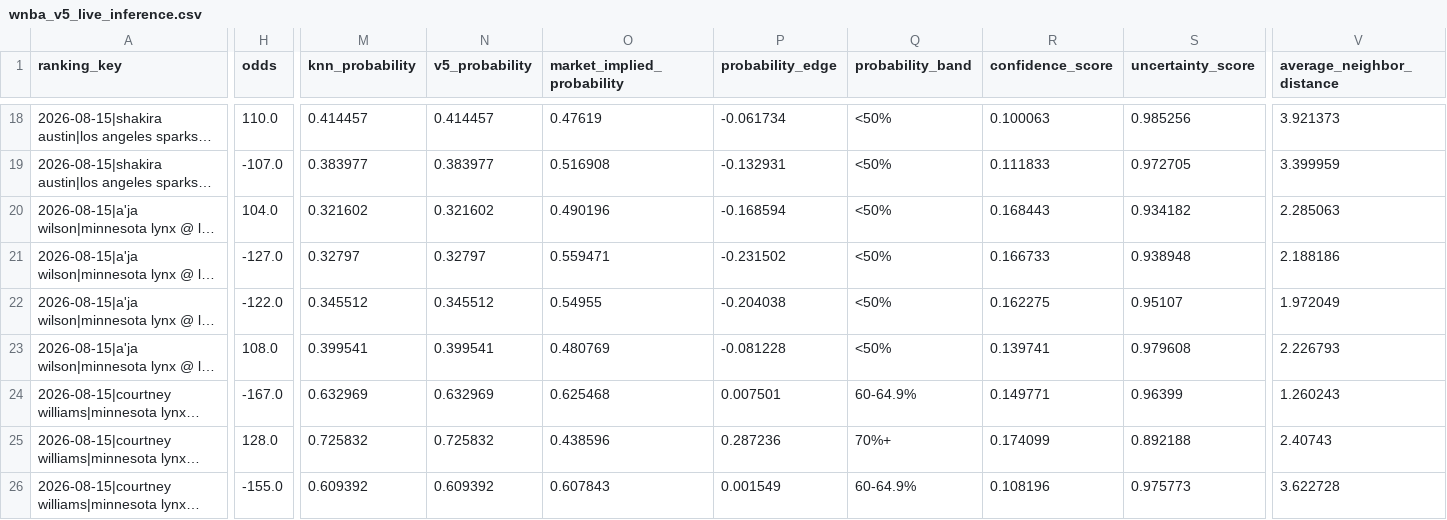
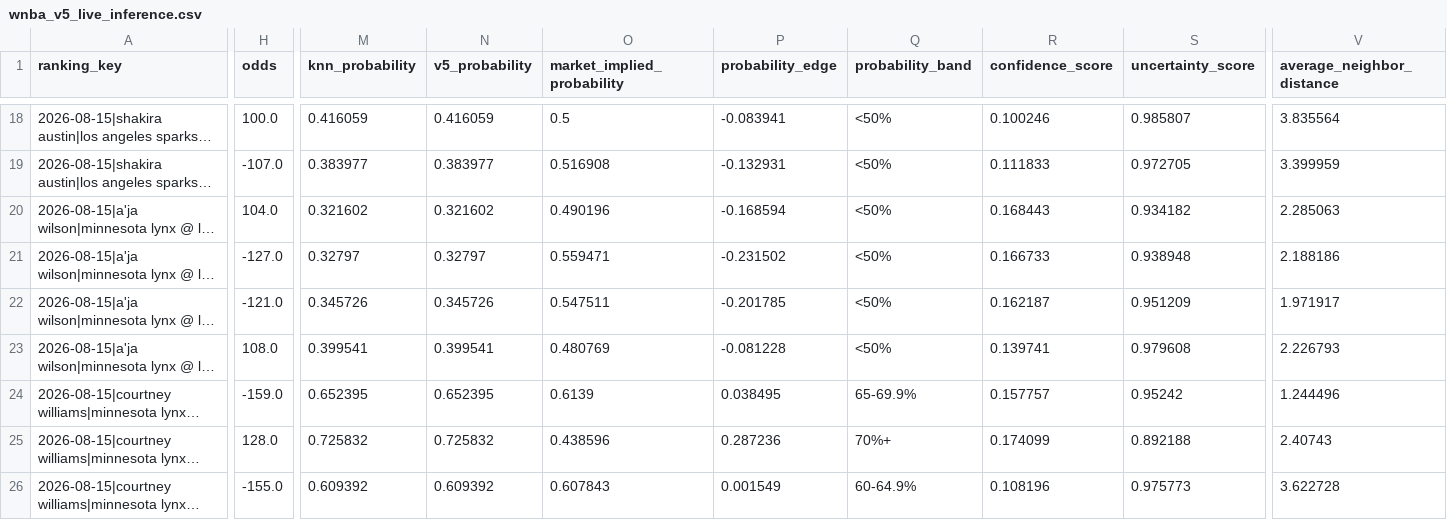
Before and after one commit to bigtyme2k3/wnba-model, a CSV file: data/dashboard/wnba_v5_live_inference.csv, drawn as a sheet; only a part is shown, gaps mark what is left out; long unchanged cells end in …; the diff covers the shown part only; the diff names each change by its address in the sheet, - before the commit and + after, or states it on an @@ line.

```diff
--- a/data/dashboard/wnba_v5_live_inference.csv
+++ b/data/dashboard/wnba_v5_live_inference.csv
-H18 (odds): 110.0
+H18 (odds): 100.0
-M18 (knn_probability): 0.414457
+M18 (knn_probability): 0.416059
-N18 (v5_probability): 0.414457
+N18 (v5_probability): 0.416059
-O18 (market_implied_probability): 0.47619
+O18 (market_implied_probability): 0.5
-P18 (probability_edge): -0.061734
+P18 (probability_edge): -0.083941
-R18 (confidence_score): 0.100063
+R18 (confidence_score): 0.100246
-S18 (uncertainty_score): 0.985256
+S18 (uncertainty_score): 0.985807
-V18 (average_neighbor_distance): 3.921373
+V18 (average_neighbor_distance): 3.835564
-H22 (odds): -122.0
+H22 (odds): -121.0
-M22 (knn_probability): 0.345512
+M22 (knn_probability): 0.345726
-N22 (v5_probability): 0.345512
+N22 (v5_probability): 0.345726
-O22 (market_implied_probability): 0.54955
+O22 (market_implied_probability): 0.547511
-P22 (probability_edge): -0.204038
+P22 (probability_edge): -0.201785
-R22 (confidence_score): 0.162275
+R22 (confidence_score): 0.162187
-S22 (uncertainty_score): 0.95107
+S22 (uncertainty_score): 0.951209
-V22 (average_neighbor_distance): 1.972049
+V22 (average_neighbor_distance): 1.971917
-H24 (odds): -167.0
+H24 (odds): -159.0
-M24 (knn_probability): 0.632969
+M24 (knn_probability): 0.652395
-N24 (v5_probability): 0.632969
+N24 (v5_probability): 0.652395
-O24 (market_implied_probability): 0.625468
+O24 (market_implied_probability): 0.6139
-P24 (probability_edge): 0.007501
+P24 (probability_edge): 0.038495
-Q24 (probability_band): 60-64.9%
+Q24 (probability_band): 65-69.9%
-R24 (confidence_score): 0.149771
+R24 (confidence_score): 0.157757
-S24 (uncertainty_score): 0.96399
+S24 (uncertainty_score): 0.95242
-V24 (average_neighbor_distance): 1.260243
+V24 (average_neighbor_distance): 1.244496
```
Also changed, not shown: 1 removed row and 109 edited cells elsewhere in this file, data/dashboard/wnba_v5_evidence_history.csv, data/dashboard/wnba_v5_forward_validation.csv, 23 other files.
